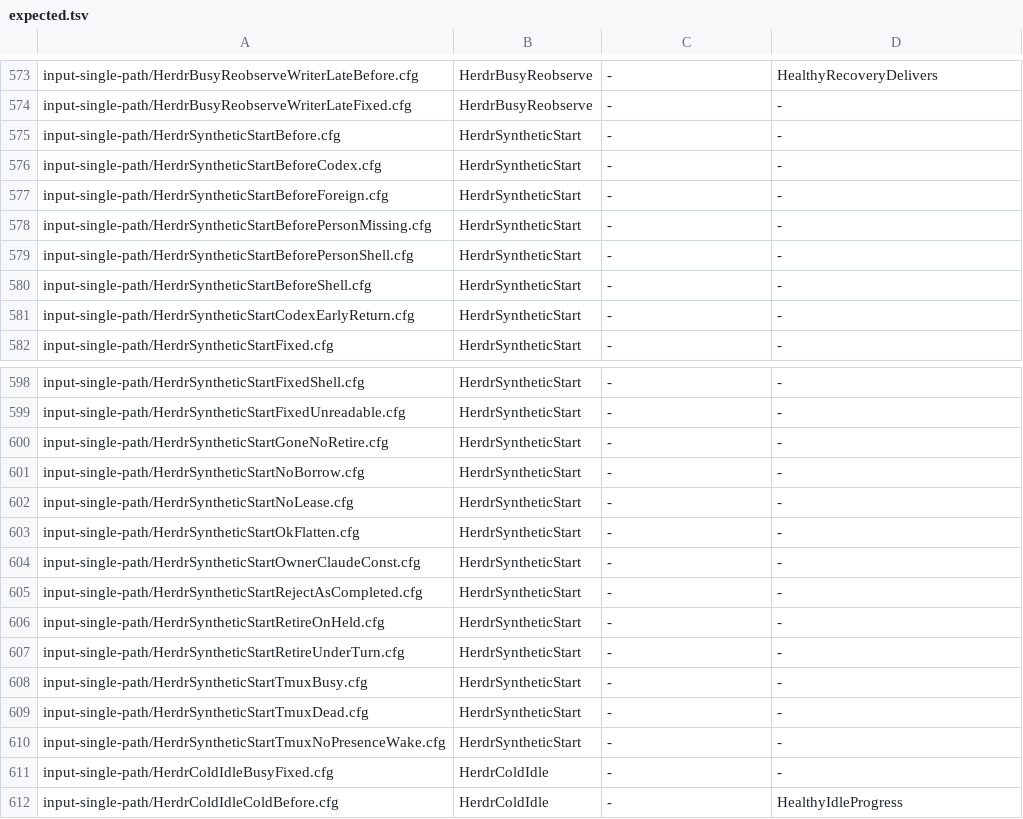
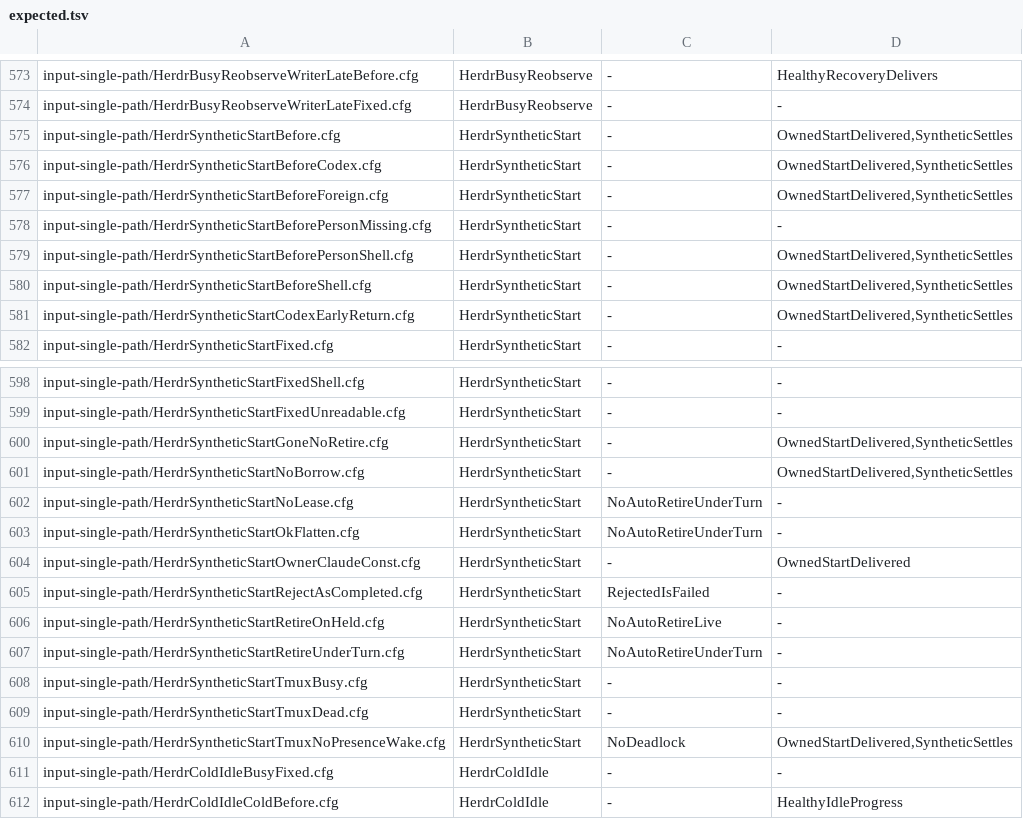
Before and after one commit to itismyfield/AgentDesk, a TSV file: docs/statecharts/expected.tsv, drawn as a sheet; only a part is shown, gaps mark what is left out.

```diff
--- a/docs/statecharts/expected.tsv
+++ b/docs/statecharts/expected.tsv
@@ -574,9 +574,9 @@ input-single-path/HerdrBusyReobserveWriterLateBefore.cfg	HerdrBusyReobserve	-	He
 input-single-path/HerdrBusyReobserveWriterLateFixed.cfg	HerdrBusyReobserve	-	-
-input-single-path/HerdrSyntheticStartBefore.cfg	HerdrSyntheticStart	-	-
-input-single-path/HerdrSyntheticStartBeforeCodex.cfg	HerdrSyntheticStart	-	-
-input-single-path/HerdrSyntheticStartBeforeForeign.cfg	HerdrSyntheticStart	-	-
+input-single-path/HerdrSyntheticStartBefore.cfg	HerdrSyntheticStart	-	OwnedStartDelivered,SyntheticSettles
+input-single-path/HerdrSyntheticStartBeforeCodex.cfg	HerdrSyntheticStart	-	OwnedStartDelivered,SyntheticSettles
+input-single-path/HerdrSyntheticStartBeforeForeign.cfg	HerdrSyntheticStart	-	OwnedStartDelivered,SyntheticSettles
 input-single-path/HerdrSyntheticStartBeforePersonMissing.cfg	HerdrSyntheticStart	-	-
-input-single-path/HerdrSyntheticStartBeforePersonShell.cfg	HerdrSyntheticStart	-	-
-input-single-path/HerdrSyntheticStartBeforeShell.cfg	HerdrSyntheticStart	-	-
-input-single-path/HerdrSyntheticStartCodexEarlyReturn.cfg	HerdrSyntheticStart	-	-
+input-single-path/HerdrSyntheticStartBeforePersonShell.cfg	HerdrSyntheticStart	-	OwnedStartDelivered,SyntheticSettles
+input-single-path/HerdrSyntheticStartBeforeShell.cfg	HerdrSyntheticStart	-	OwnedStartDelivered,SyntheticSettles
+input-single-path/HerdrSyntheticStartCodexEarlyReturn.cfg	HerdrSyntheticStart	-	OwnedStartDelivered,SyntheticSettles
 input-single-path/HerdrSyntheticStartFixed.cfg	HerdrSyntheticStart	-	-
@@ -599,13 +599,13 @@ input-single-path/HerdrSyntheticStartFixedShell.cfg	HerdrSyntheticStart	-	-
 input-single-path/HerdrSyntheticStartFixedUnreadable.cfg	HerdrSyntheticStart	-	-
-input-single-path/HerdrSyntheticStartGoneNoRetire.cfg	HerdrSyntheticStart	-	-
-input-single-path/HerdrSyntheticStartNoBorrow.cfg	HerdrSyntheticStart	-	-
-input-single-path/HerdrSyntheticStartNoLease.cfg	HerdrSyntheticStart	-	-
-input-single-path/HerdrSyntheticStartOkFlatten.cfg	HerdrSyntheticStart	-	-
-input-single-path/HerdrSyntheticStartOwnerClaudeConst.cfg	HerdrSyntheticStart	-	-
-input-single-path/HerdrSyntheticStartRejectAsCompleted.cfg	HerdrSyntheticStart	-	-
-input-single-path/HerdrSyntheticStartRetireOnHeld.cfg	HerdrSyntheticStart	-	-
-input-single-path/HerdrSyntheticStartRetireUnderTurn.cfg	HerdrSyntheticStart	-	-
+input-single-path/HerdrSyntheticStartGoneNoRetire.cfg	HerdrSyntheticStart	-	OwnedStartDelivered,SyntheticSettles
+input-single-path/HerdrSyntheticStartNoBorrow.cfg	HerdrSyntheticStart	-	OwnedStartDelivered,SyntheticSettles
+input-single-path/HerdrSyntheticStartNoLease.cfg	HerdrSyntheticStart	NoAutoRetireUnderTurn	-
+input-single-path/HerdrSyntheticStartOkFlatten.cfg	HerdrSyntheticStart	NoAutoRetireUnderTurn	-
+input-single-path/HerdrSyntheticStartOwnerClaudeConst.cfg	HerdrSyntheticStart	-	OwnedStartDelivered
+input-single-path/HerdrSyntheticStartRejectAsCompleted.cfg	HerdrSyntheticStart	RejectedIsFailed	-
+input-single-path/HerdrSyntheticStartRetireOnHeld.cfg	HerdrSyntheticStart	NoAutoRetireLive	-
+input-single-path/HerdrSyntheticStartRetireUnderTurn.cfg	HerdrSyntheticStart	NoAutoRetireUnderTurn	-
 input-single-path/HerdrSyntheticStartTmuxBusy.cfg	HerdrSyntheticStart	-	-
 input-single-path/HerdrSyntheticStartTmuxDead.cfg	HerdrSyntheticStart	-	-
-input-single-path/HerdrSyntheticStartTmuxNoPresenceWake.cfg	HerdrSyntheticStart	-	-
+input-single-path/HerdrSyntheticStartTmuxNoPresenceWake.cfg	HerdrSyntheticStart	NoDeadlock	OwnedStartDelivered,SyntheticSettles
 input-single-path/HerdrColdIdleBusyFixed.cfg	HerdrColdIdle	-	-
```
Also changed, not shown: 7 other files.
